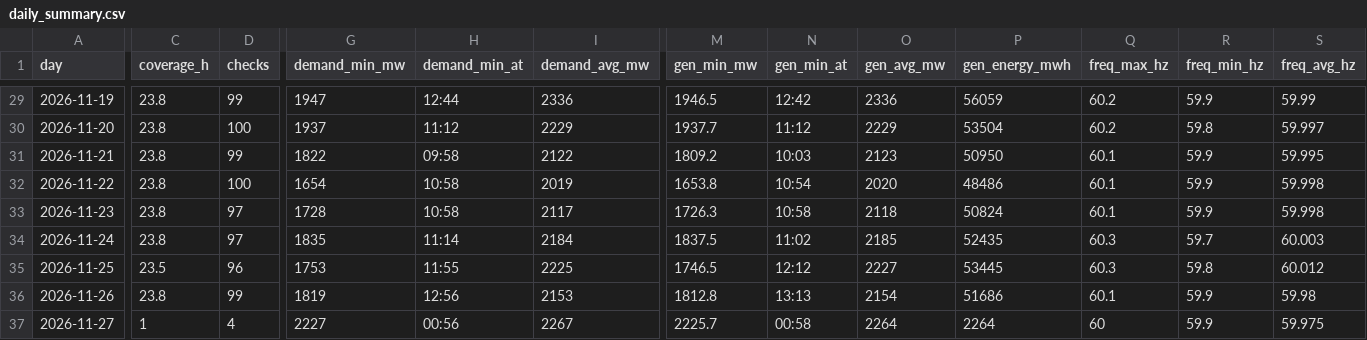
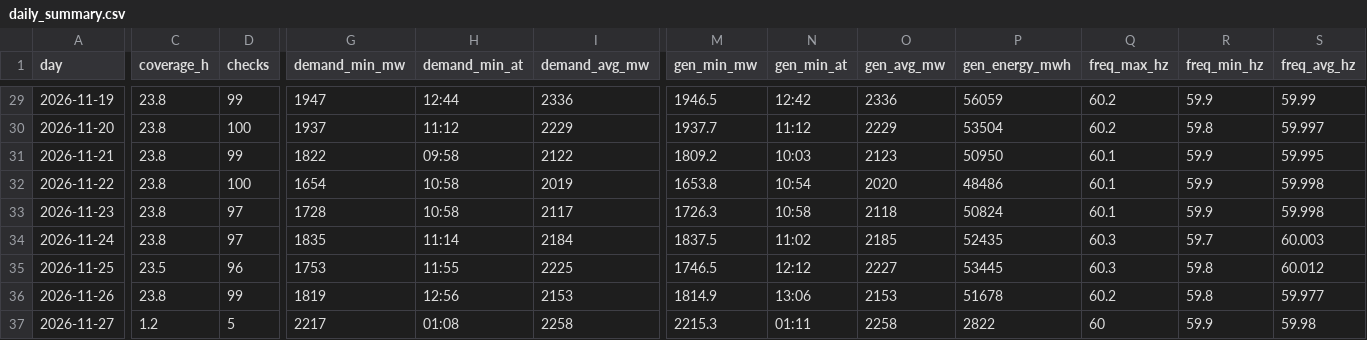
Before and after one commit to EidenGarcia/pr-generation-dashboard, a CSV file: logs/daily_summary.csv, drawn as a sheet; only a part is shown, gaps mark what is left out; the diff covers the shown part only; the diff names each change by its address in the sheet, - before the commit and + after, or states it on an @@ line.

```diff
--- a/logs/daily_summary.csv
+++ b/logs/daily_summary.csv
-M36 (gen_min_mw): 1812.8
+M36 (gen_min_mw): 1814.9
-N36 (gen_min_at): 13:13
+N36 (gen_min_at): 13:06
-O36 (gen_avg_mw): 2154
+O36 (gen_avg_mw): 2153
-P36 (gen_energy_mwh): 51686
+P36 (gen_energy_mwh): 51678
-Q36 (freq_max_hz): 60.1
+Q36 (freq_max_hz): 60.2
-R36 (freq_min_hz): 59.9
+R36 (freq_min_hz): 59.8
-S36 (freq_avg_hz): 59.98
+S36 (freq_avg_hz): 59.977
-C37 (coverage_h): 1
+C37 (coverage_h): 1.2
-D37 (checks): 4
+D37 (checks): 5
-G37 (demand_min_mw): 2227
+G37 (demand_min_mw): 2217
-H37 (demand_min_at): 00:56
+H37 (demand_min_at): 01:08
-I37 (demand_avg_mw): 2267
+I37 (demand_avg_mw): 2258
-M37 (gen_min_mw): 2225.7
+M37 (gen_min_mw): 2215.3
-N37 (gen_min_at): 00:58
+N37 (gen_min_at): 01:11
-O37 (gen_avg_mw): 2264
+O37 (gen_avg_mw): 2258
-P37 (gen_energy_mwh): 2264
+P37 (gen_energy_mwh): 2822
-S37 (freq_avg_hz): 59.975
+S37 (freq_avg_hz): 59.98
```
Also changed, not shown: 9 edited cells elsewhere in this file, 26 other files.
